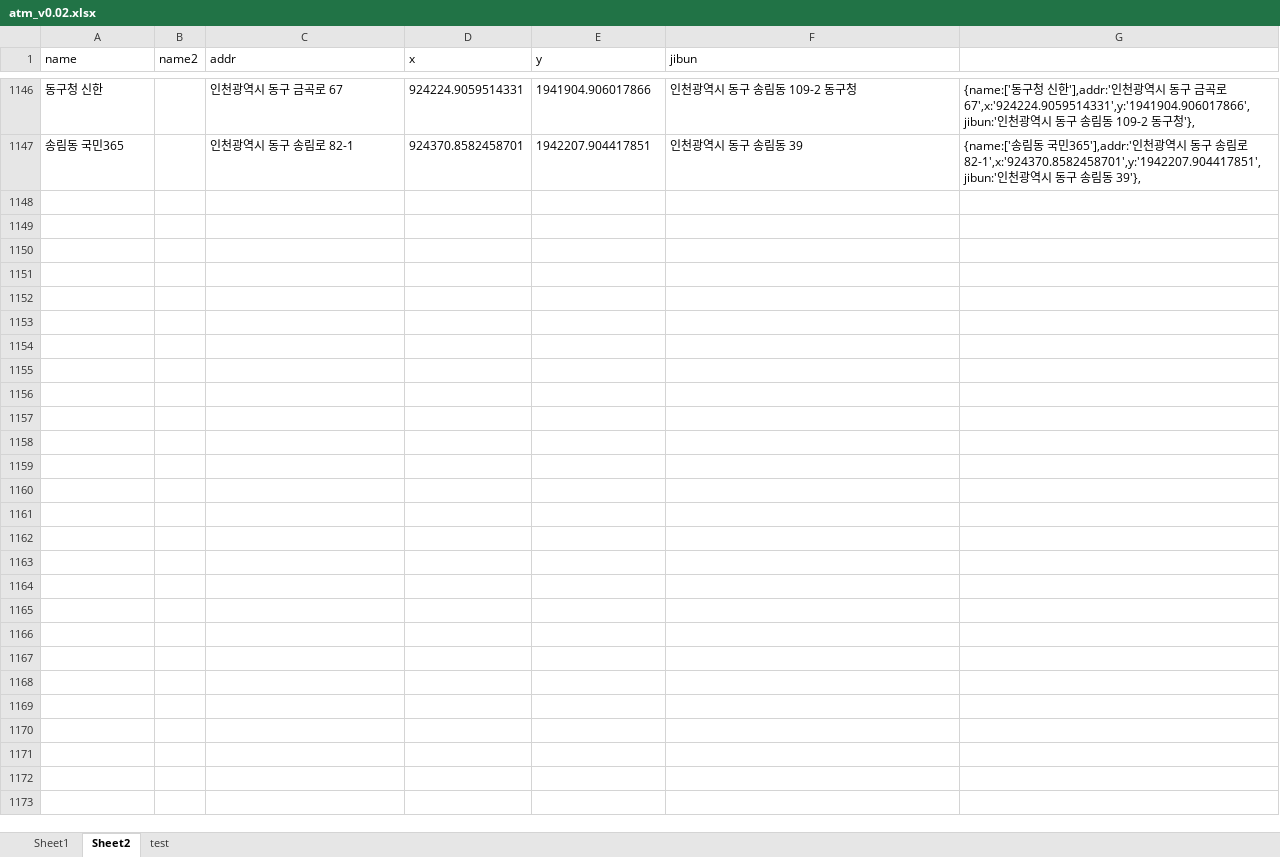
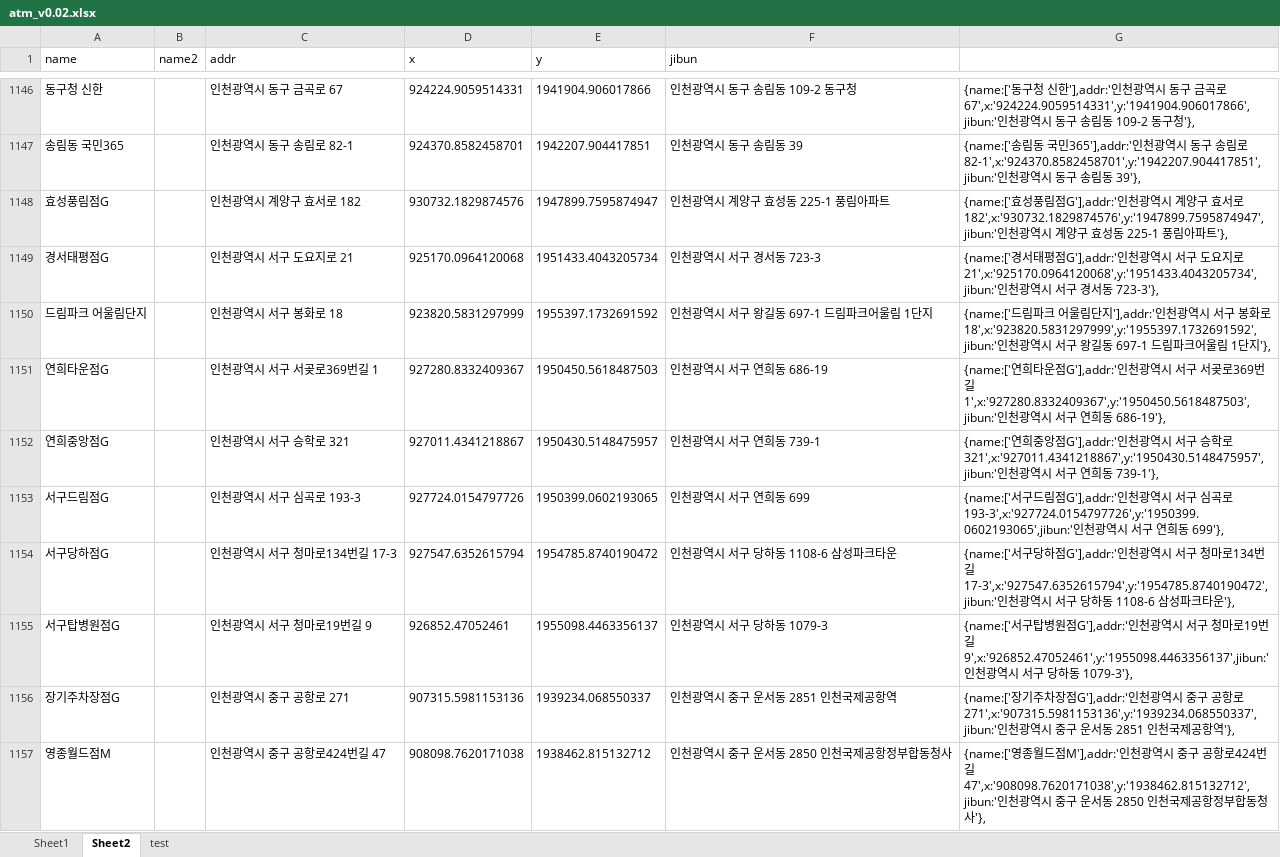
Before and after one commit to hyeokpark/atm, an Excel workbook: atm_v0.02.xlsx, sheet Sheet2, drawn as a sheet; only a part is shown, gaps mark what is left out; values as stored, in another font and other column widths than the file's, no borders; the diff covers the shown part only; the diff names each change by its address in the sheet, - before the commit and + after, or states it on an @@ line.

```diff
--- a/atm_v0.02.xlsx (sheet Sheet2)
+++ b/atm_v0.02.xlsx (sheet Sheet2)
+row 1148: 효성풍림점G |  | 인천광역시 계양구 효서로 182 | 930732.1829874576 | 1947899.7595874947 | 인천광역시 계양구 효성동 225-1 풍림아파트 | {name:['효성풍림점G'],addr:'인천광역시 계양구 효서로 182',x:'930732.1829874576',y:'1947899.7595874947',jibun:'인천광역시 계양구 효성동 225-1 풍림아파트'},
+row 1149: 경서태평점G |  | 인천광역시 서구 도요지로 21 | 925170.0964120068 | 1951433.4043205734 | 인천광역시 서구 경서동 723-3 | {name:['경서태평점G'],addr:'인천광역시 서구 도요지로 21',x:'925170.0964120068',y:'1951433.4043205734',jibun:'인천광역시 서구 경서동 723-3'},
+row 1150: 드림파크 어울림단지 |  | 인천광역시 서구 봉화로 18 | 923820.5831297999 | 1955397.1732691592 | 인천광역시 서구 왕길동 697-1 드림파크어울림 1단지 | {name:['드림파크 어울림단지'],addr:'인천광역시 서구 봉화로 18',x:'923820.5831297999',y:'1955397.1732691592',jibun:'인천광역시 서구 왕길동 697-1 드림파크어울림 1단지'},
+row 1151: 연희타운점G |  | 인천광역시 서구 서곶로369번길 1 | 927280.8332409367 | 1950450.5618487503 | 인천광역시 서구 연희동 686-19 | {name:['연희타운점G'],addr:'인천광역시 서구 서곶로369번길 1',x:'927280.8332409367',y:'1950450.5618487503',jibun:'인천광역시 서구 연희동 686-19'},
+row 1152: 연희중앙점G |  | 인천광역시 서구 승학로 321 | 927011.4341218867 | 1950430.5148475957 | 인천광역시 서구 연희동 739-1 | {name:['연희중앙점G'],addr:'인천광역시 서구 승학로 321',x:'927011.4341218867',y:'1950430.5148475957',jibun:'인천광역시 서구 연희동 739-1'},
+row 1153: 서구드림점G |  | 인천광역시 서구 심곡로 193-3 | 927724.0154797726 | 1950399.0602193065 | 인천광역시 서구 연희동 699 | {name:['서구드림점G'],addr:'인천광역시 서구 심곡로 193-3',x:'927724.0154797726',y:'1950399.0602193065',jibun:'인천광역시 서구 연희동 699'},
+row 1154: 서구당하점G |  | 인천광역시 서구 청마로134번길 17-3 | 927547.6352615794 | 1954785.8740190472 | 인천광역시 서구 당하동 1108-6 삼성파크타운 | {name:['서구당하점G'],addr:'인천광역시 서구 청마로134번길 17-3',x:'927547.6352615794',y:'1954785.8740190472',jibun:'인천광역시 서구 당하동 1108-6 삼성파크타운'},
+row 1155: 서구탑병원점G |  | 인천광역시 서구 청마로19번길 9 | 926852.47052461 | 1955098.4463356137 | 인천광역시 서구 당하동 1079-3 | {name:['서구탑병원점G'],addr:'인천광역시 서구 청마로19번길 9',x:'926852.47052461',y:'1955098.4463356137',jibun:'인천광역시 서구 당하동 1079-3'},
+row 1156: 장기주차장점G |  | 인천광역시 중구 공항로 271 | 907315.5981153136 | 1939234.068550337 | 인천광역시 중구 운서동 2851 인천국제공항역 | {name:['장기주차장점G'],addr:'인천광역시 중구 공항로 271',x:'907315.5981153136',y:'1939234.068550337',jibun:'인천광역시 중구 운서동 2851 인천국제공항역'},
+row 1157: 영종월드점M |  | 인천광역시 중구 공항로424번길 47 | 908098.7620171038 | 1938462.815132712 | 인천광역시 중구 운서동 2850 인천국제공항정부합동청사 | {name:['영종월드점M'],addr:'인천광역시 중구 공항로424번길 47',x:'908098.7620171038',y:'1938462.815132712',jibun:'인천광역시 중구 운서동 2850 인천국제공항정부합동청사'},
```
Also changed, not shown: 22 added rows and 4 edited cells elsewhere in this sheet, 1 other file.
